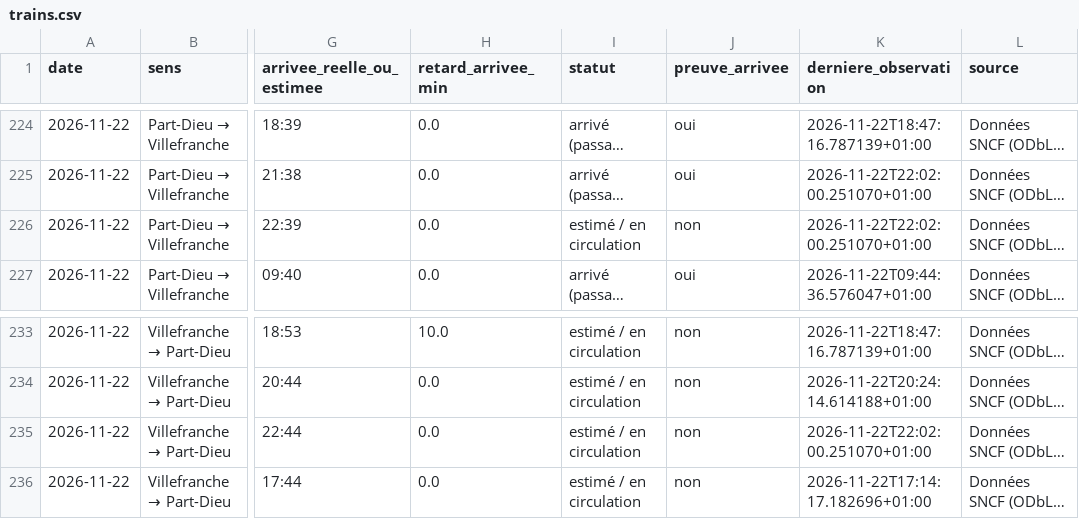
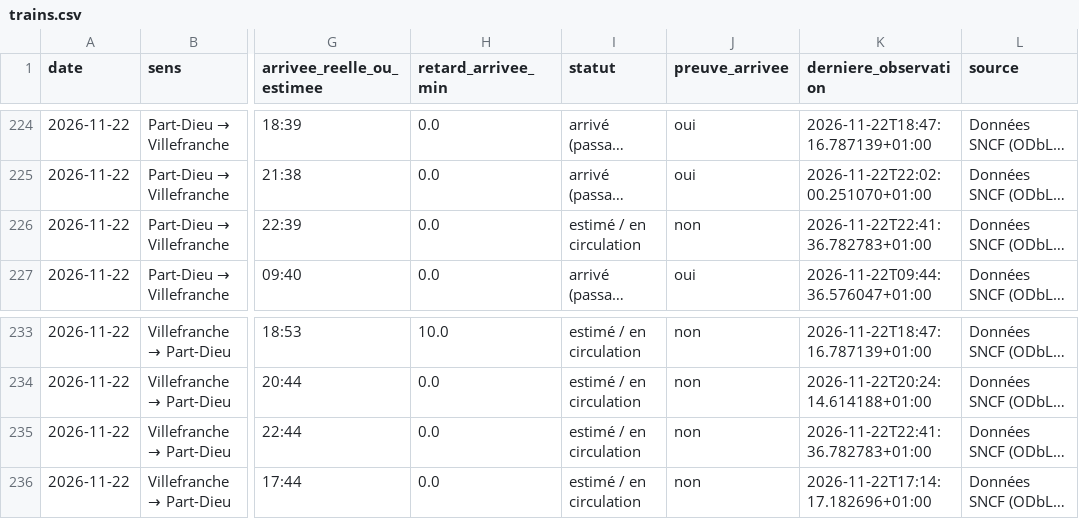
Before and after one commit to alexandretardy3-star/suivi-ter-villefranche-lyon, a CSV file: data/trains.csv, drawn as a sheet; only a part is shown, gaps mark what is left out; long unchanged cells end in …; the diff names each change by its address in the sheet, - before the commit and + after, or states it on an @@ line.

Commit message:
Mise à jour TER

```diff
--- a/data/trains.csv
+++ b/data/trains.csv
-K226 (derniere_observation): 2026-11-22T22:02:00.251070+01:00
+K226 (derniere_observation): 2026-11-22T22:41:36.782783+01:00
-K235 (derniere_observation): 2026-11-22T22:02:00.251070+01:00
+K235 (derniere_observation): 2026-11-22T22:41:36.782783+01:00
```
